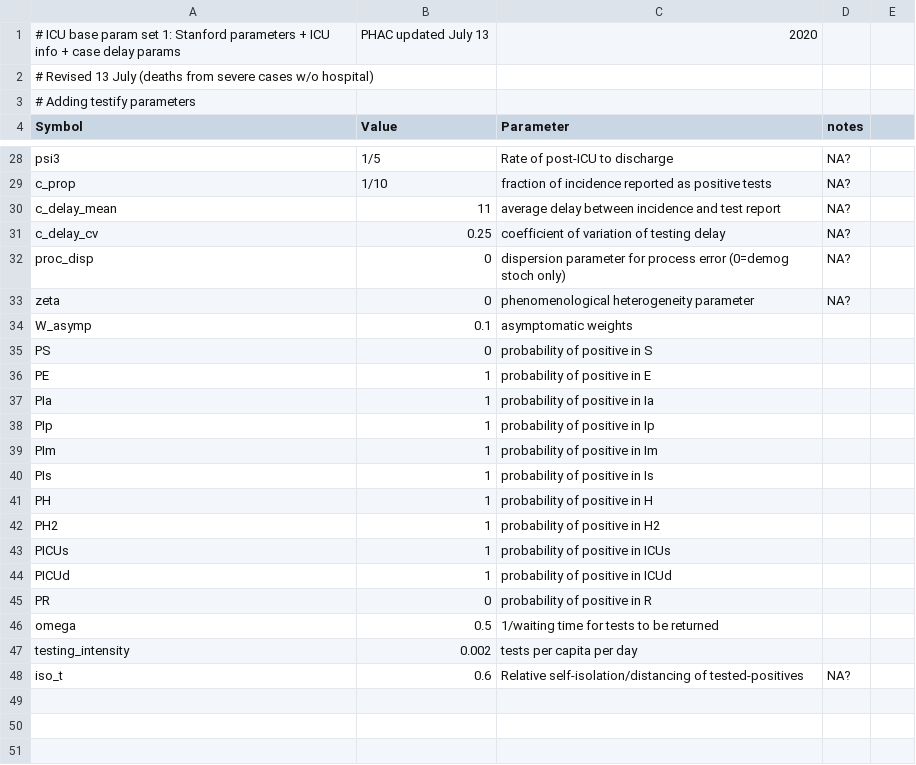
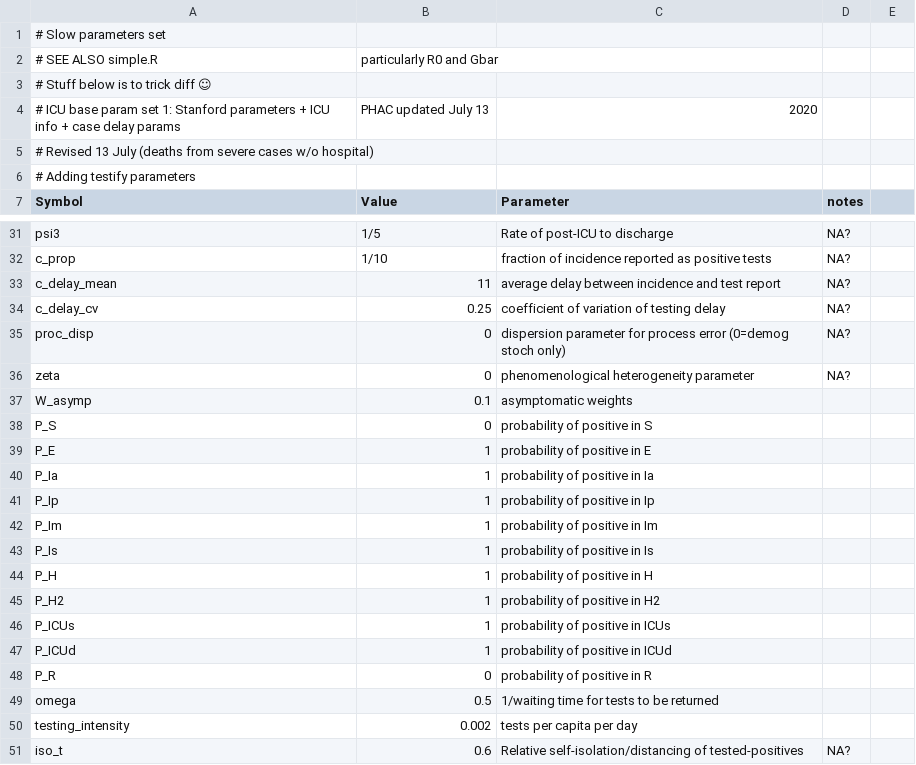
Before and after one commit to mac-theobio/McMasterPandemic, a CSV file: notes/slow.csv, drawn as a sheet; only a part is shown, gaps mark what is left out.

```diff
--- a/notes/slow.csv
+++ b/notes/slow.csv
@@ -1 +1,4 @@
+# Slow parameters set
+# SEE ALSO simple.R, particularly R0 and Gbar
+# Stuff below is to trick diff ☺
 # ICU base param set 1: Stanford parameters + ICU info + case delay params, PHAC updated July 13, 2020,,,,,
@@ -34,13 +37,13 @@ zeta,0,phenomenological heterogeneity parameter,NA?,,
 W_asymp,0.1, asymptomatic weights,,,
-PS,0, probability of positive in S,,,
-PE,1, probability of positive in E,,,
-PIa,1,probability of positive in Ia,,,
-PIp,1,probability of positive in Ip,,,
-PIm,1,probability of positive in Im,,,
-PIs,1,probability of positive in Is,,,
-PH,1, probability of positive in H,,,
-PH2,1, probability of positive in H2,,,
-PICUs,1, probability of positive in ICUs,
-PICUd,1,probability of positive in ICUd,
-PR,0,probability of positive in R
+P_S,0, probability of positive in S,,,
+P_E,1, probability of positive in E,,,
+P_Ia,1,probability of positive in Ia,,,
+P_Ip,1,probability of positive in Ip,,,
+P_Im,1,probability of positive in Im,,,
+P_Is,1,probability of positive in Is,,,
+P_H,1, probability of positive in H,,,
+P_H2,1, probability of positive in H2,,,
+P_ICUs,1, probability of positive in ICUs,,,
+P_ICUd,1,probability of positive in ICUd,,,
+P_R,0,probability of positive in R,,,
 omega,0.5,1/waiting time for tests to be returned,,,
```
Also changed, not shown: inst/params/PHAC_testify.csv, 1 other file.
